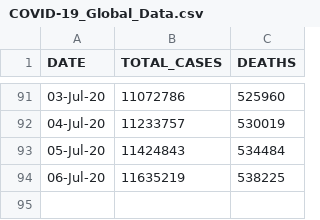
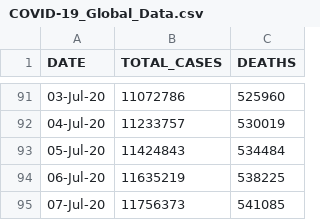
Before and after one commit to Ram-95/Corona-Tracker, a CSV file: COVID-19_Global_Data.csv, drawn as a sheet; only a part is shown, gaps mark what is left out; the diff names each change by its address in the sheet, - before the commit and + after, or states it on an @@ line.

```diff
--- a/COVID-19_Global_Data.csv
+++ b/COVID-19_Global_Data.csv
+row 95: 07-Jul-20 | 11756373 | 541085
```
Also changed, not shown: COVID-19_Continent_Data.csv, COVID-19_Country_Data.csv, 4 other files.
